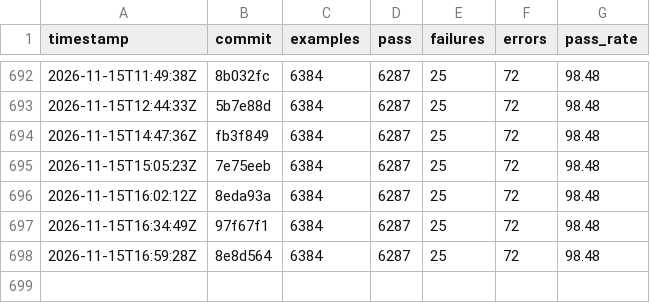
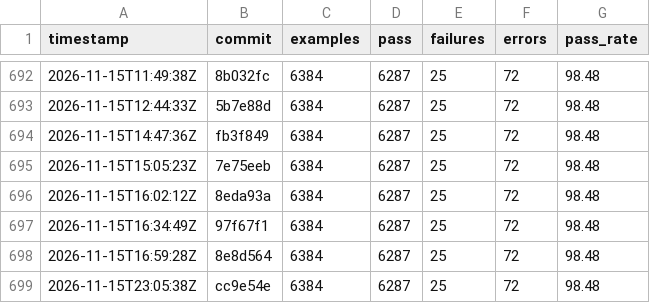
Before and after one commit to sisshiki1969/monoruby, a CSV file: library/data/history_total.csv, drawn as a sheet; only a part is shown, gaps mark what is left out; the diff names each change by its address in the sheet, - before the commit and + after, or states it on an @@ line.

```diff
--- a/library/data/history_total.csv
+++ b/library/data/history_total.csv
+row 699: 2026-11-15T23:05:38Z | cc9e54e | 6384 | 6287 | 25 | 72 | 98.48
```
Also changed, not shown: 2 other files.
